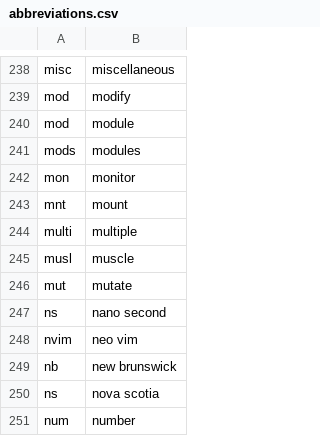
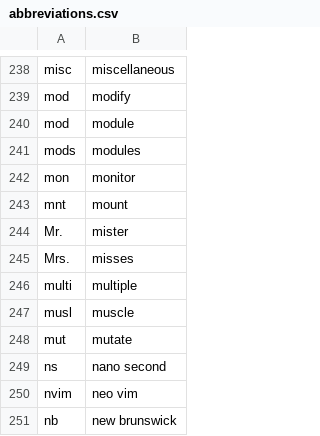
Before and after one commit to imochoa/community, a CSV file: settings/abbreviations.csv, drawn as a sheet; only a part is shown, gaps mark what is left out; the shorter side is filled out with more unchanged rows; the diff names each change by its address in the sheet, - before the commit and + after, or states it on an @@ line.

Commit message:
added Mr. & Mrs.

```diff
--- a/settings/abbreviations.csv
+++ b/settings/abbreviations.csv
+row 244: Mr. | mister
+row 245: Mrs. | misses
```
